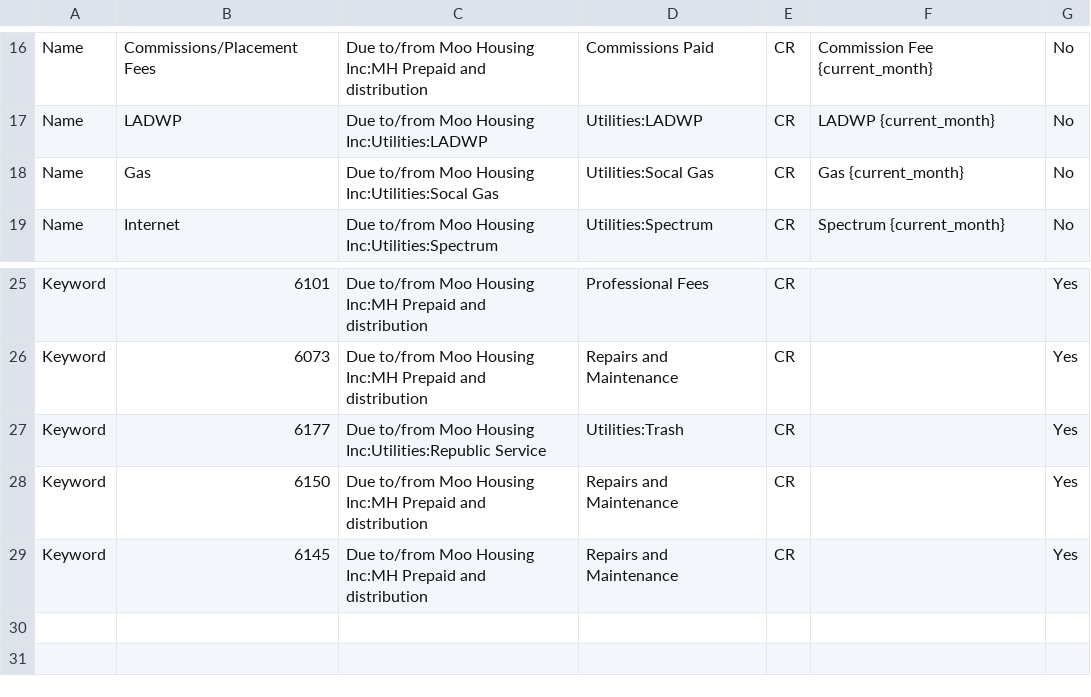
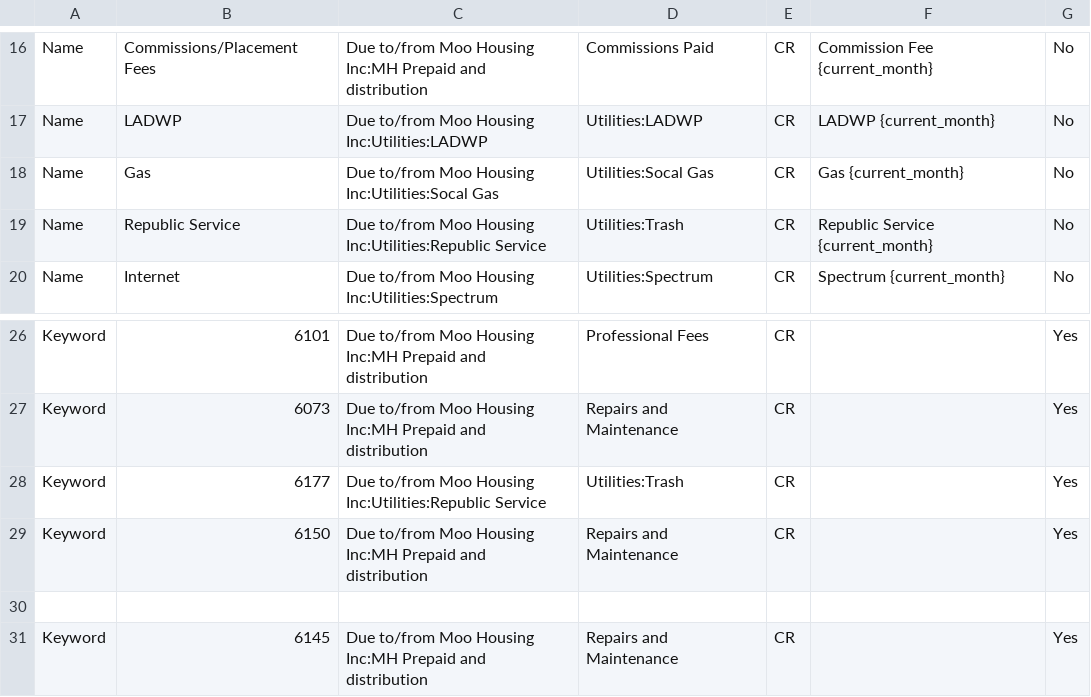
Before and after one commit to Nancy398/QB, a CSV file: Mapping.csv, drawn as a sheet; only a part is shown, gaps mark what is left out.

Commit message:
Update Mapping.csv with new entries
Added a new entry for 'Republic Service' and '6145' keyword.

```diff
--- a/Mapping.csv
+++ b/Mapping.csv
@@ -18,2 +18,3 @@ Name,LADWP,Due to/from Moo Housing Inc:Utilities:LADWP,Utilities:LADWP,CR,LADWP
 Name,Gas,Due to/from Moo Housing Inc:Utilities:Socal Gas,Utilities:Socal Gas,CR,Gas {current_month},No
+Name,Republic Service,Due to/from Moo Housing Inc:Utilities:Republic Service,Utilities:Trash,CR,Republic Service {current_month},No
 Name,Internet,Due to/from Moo Housing Inc:Utilities:Spectrum,Utilities:Spectrum,CR,Spectrum {current_month},No
@@ -28,2 +29,3 @@ Keyword,6177,Due to/from Moo Housing Inc:Utilities:Republic Service,Utilities:Tr
 Keyword,6150,Due to/from Moo Housing Inc:MH Prepaid and distribution,Repairs and Maintenance,CR,,Yes
+
 Keyword,6145,Due to/from Moo Housing Inc:MH Prepaid and distribution,Repairs and Maintenance,CR,,Yes
```
